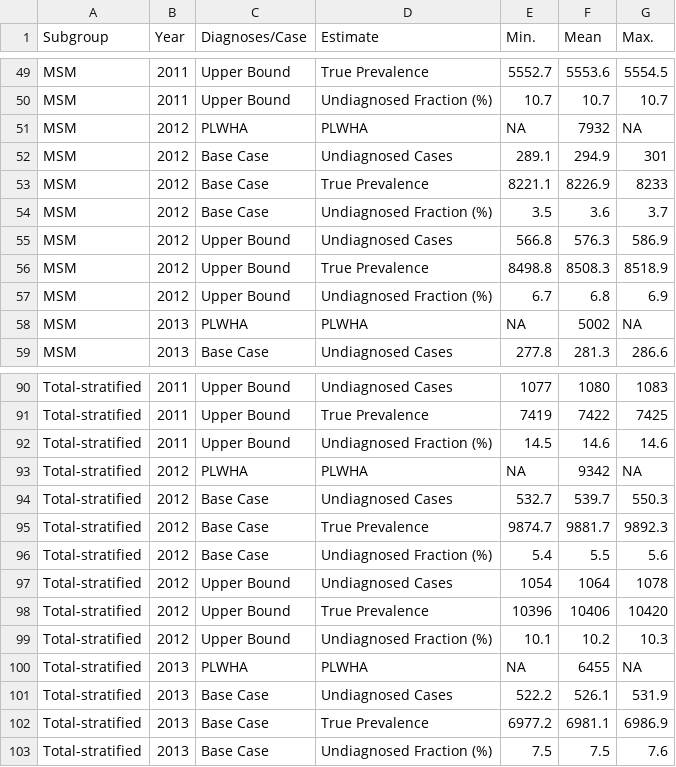
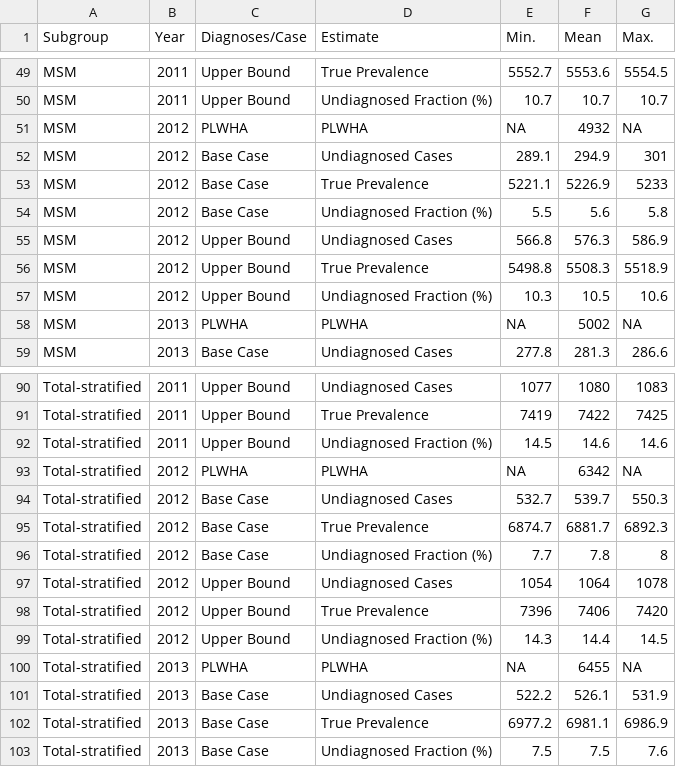
Before and after one commit to netterie/Undiagnosed, a CSV file: kc/undx2016/results/undx2016_allKC_trueprev.csv, drawn as a sheet; only a part is shown, gaps mark what is left out.

Commit message:
Final KC results (used 0.5 time step for MSM-by-race to avoid stodes error)

```diff
--- a/kc/undx2016/results/undx2016_allKC_trueprev.csv
+++ b/kc/undx2016/results/undx2016_allKC_trueprev.csv
@@ -50,9 +50,9 @@
 "MSM",2011,"Upper Bound","Undiagnosed Fraction (%)",10.7,10.7,10.7
-"MSM",2012,"PLWHA","PLWHA",NA,7932,NA
+"MSM",2012,"PLWHA","PLWHA",NA,4932,NA
 "MSM",2012,"Base Case","Undiagnosed Cases",289.1,294.9,301
-"MSM",2012,"Base Case","True Prevalence",8221.1,8226.9,8233
-"MSM",2012,"Base Case","Undiagnosed Fraction (%)",3.5,3.6,3.7
+"MSM",2012,"Base Case","True Prevalence",5221.1,5226.9,5233
+"MSM",2012,"Base Case","Undiagnosed Fraction (%)",5.5,5.6,5.8
 "MSM",2012,"Upper Bound","Undiagnosed Cases",566.8,576.3,586.9
-"MSM",2012,"Upper Bound","True Prevalence",8498.8,8508.3,8518.9
-"MSM",2012,"Upper Bound","Undiagnosed Fraction (%)",6.7,6.8,6.9
+"MSM",2012,"Upper Bound","True Prevalence",5498.8,5508.3,5518.9
+"MSM",2012,"Upper Bound","Undiagnosed Fraction (%)",10.3,10.5,10.6
 "MSM",2013,"PLWHA","PLWHA",NA,5002,NA
@@ -92,9 +92,9 @@
 "Total-stratified",2011,"Upper Bound","Undiagnosed Fraction (%)",14.5,14.6,14.6
-"Total-stratified",2012,"PLWHA","PLWHA",NA,9342,NA
+"Total-stratified",2012,"PLWHA","PLWHA",NA,6342,NA
 "Total-stratified",2012,"Base Case","Undiagnosed Cases",532.7,539.7,550.3
-"Total-stratified",2012,"Base Case","True Prevalence",9874.7,9881.7,9892.3
-"Total-stratified",2012,"Base Case","Undiagnosed Fraction (%)",5.4,5.5,5.6
+"Total-stratified",2012,"Base Case","True Prevalence",6874.7,6881.7,6892.3
+"Total-stratified",2012,"Base Case","Undiagnosed Fraction (%)",7.7,7.8,8
 "Total-stratified",2012,"Upper Bound","Undiagnosed Cases",1054,1064,1078
-"Total-stratified",2012,"Upper Bound","True Prevalence",10396,10406,10420
-"Total-stratified",2012,"Upper Bound","Undiagnosed Fraction (%)",10.1,10.2,10.3
+"Total-stratified",2012,"Upper Bound","True Prevalence",7396,7406,7420
+"Total-stratified",2012,"Upper Bound","Undiagnosed Fraction (%)",14.3,14.4,14.5
 "Total-stratified",2013,"PLWHA","PLWHA",NA,6455,NA
```
Also changed, not shown: kc/undx2016/results/undx2016_final.csv, 6 other files.
